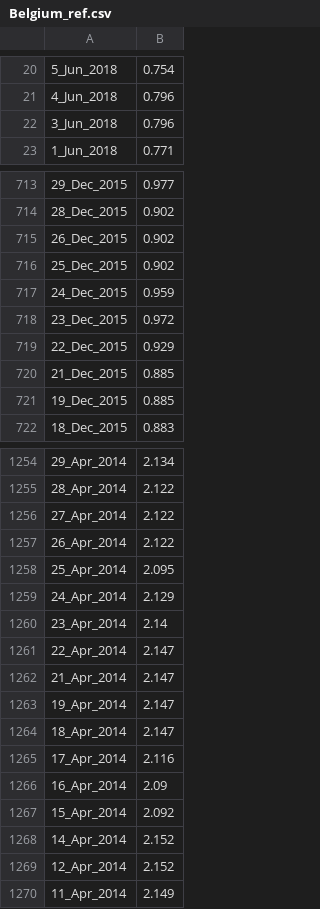
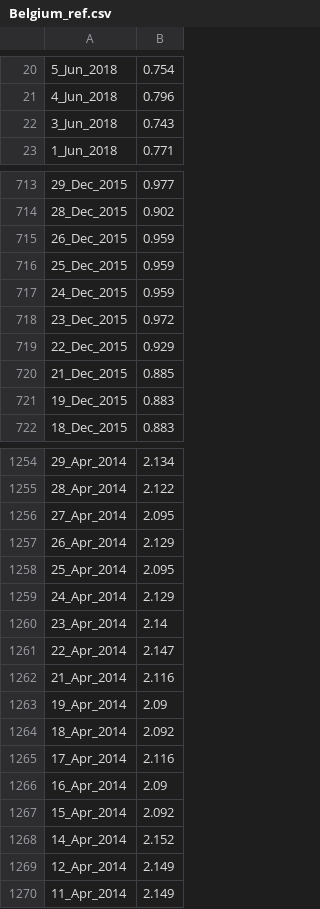
Before and after one commit to lstorchi/markovctheil_utils, a CSV file: irates/Belgium_ref.csv, drawn as a sheet; only a part is shown, gaps mark what is left out; the diff covers the shown part only.

```diff
--- a/irates/Belgium_ref.csv
+++ b/irates/Belgium_ref.csv
@@ -21,3 +21,3 @@
 4_Jun_2018  ,  0.796
-3_Jun_2018  ,  0.796
+3_Jun_2018  ,  0.743
 1_Jun_2018  ,  0.771
@@ -714,4 +714,4 @@
 28_Dec_2015  ,  0.902
-26_Dec_2015  ,  0.902
-25_Dec_2015  ,  0.902
+26_Dec_2015  ,  0.959
+25_Dec_2015  ,  0.959
 24_Dec_2015  ,  0.959
@@ -720,3 +720,3 @@
 21_Dec_2015  ,  0.885
-19_Dec_2015  ,  0.885
+19_Dec_2015  ,  0.883
 18_Dec_2015  ,  0.883
@@ -1255,4 +1255,4 @@
 28_Apr_2014  ,  2.122
-27_Apr_2014  ,  2.122
-26_Apr_2014  ,  2.122
+27_Apr_2014  ,  2.095
+26_Apr_2014  ,  2.129
 25_Apr_2014  ,  2.095
@@ -1261,5 +1261,5 @@
 22_Apr_2014  ,  2.147
-21_Apr_2014  ,  2.147
-19_Apr_2014  ,  2.147
-18_Apr_2014  ,  2.147
+21_Apr_2014  ,  2.116
+19_Apr_2014  ,  2.09
+18_Apr_2014  ,  2.092
 17_Apr_2014  ,  2.116
@@ -1268,3 +1268,3 @@
 14_Apr_2014  ,  2.152
-12_Apr_2014  ,  2.152
+12_Apr_2014  ,  2.149
 11_Apr_2014  ,  2.149
```
Also changed, not shown: 163 edited cells elsewhere in this file, irates/Denmark_ref.csv, irates/Germany_ref.csv, 21 other files.
